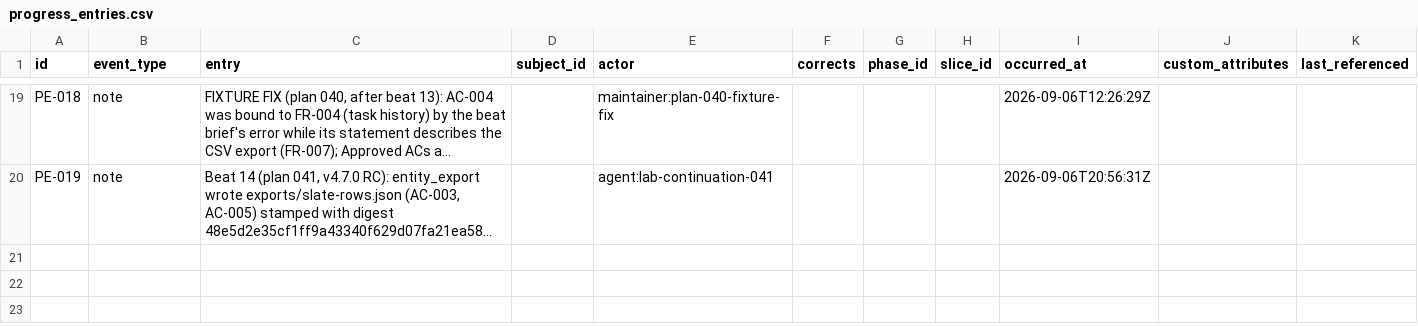
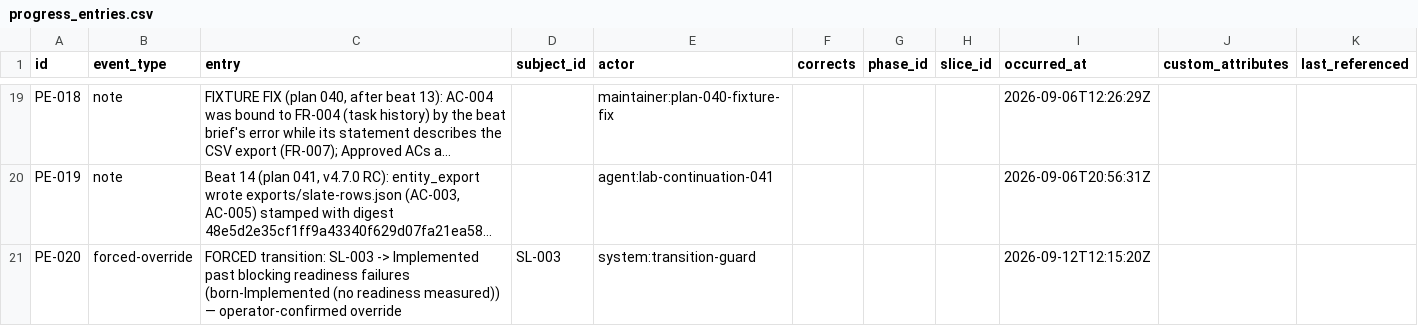
Before and after one commit to A-H-911/tamheed, a CSV file: evals/sample-results/lab-tracker/package/csv/progress_entries.csv, drawn as a sheet; only a part is shown, gaps mark what is left out; long unchanged cells end in …; the diff covers the shown part only; the diff names each change by its address in the sheet, - before the commit and + after, or states it on an @@ line.

```diff
--- a/evals/sample-results/lab-tracker/package/csv/progress_entries.csv
+++ b/evals/sample-results/lab-tracker/package/csv/progress_entries.csv
+row 21: PE-020 | forced-override | FORCED transition: SL-003 -> Implemented past blocking readiness failures (born-Implemented (no readiness measured)) — operator-confirmed override | SL-003 | system:transition-guard |  |  |  | 2026-09-12T12:15:20Z
```
Also changed, not shown: 1 added row elsewhere in this file, evals/sample-results/lab-tracker/package/csv/defects.csv, evals/sample-results/lab-tracker/package/csv/skills.csv, 15 other files.
